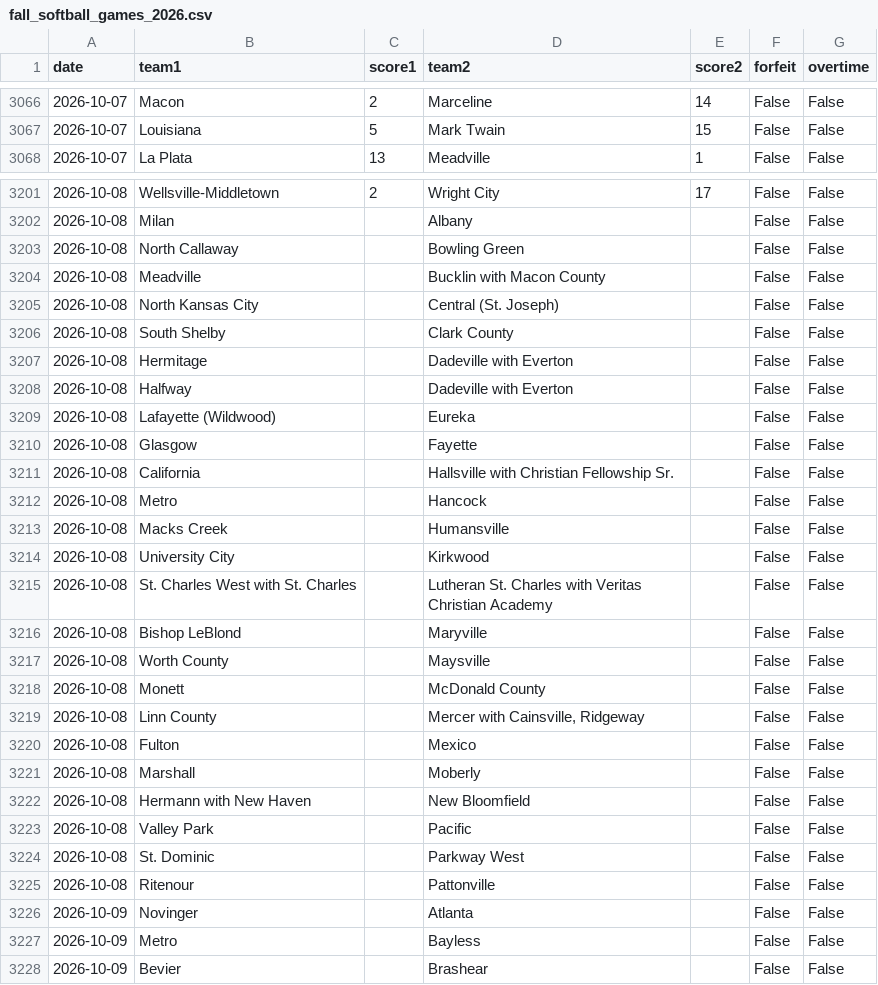
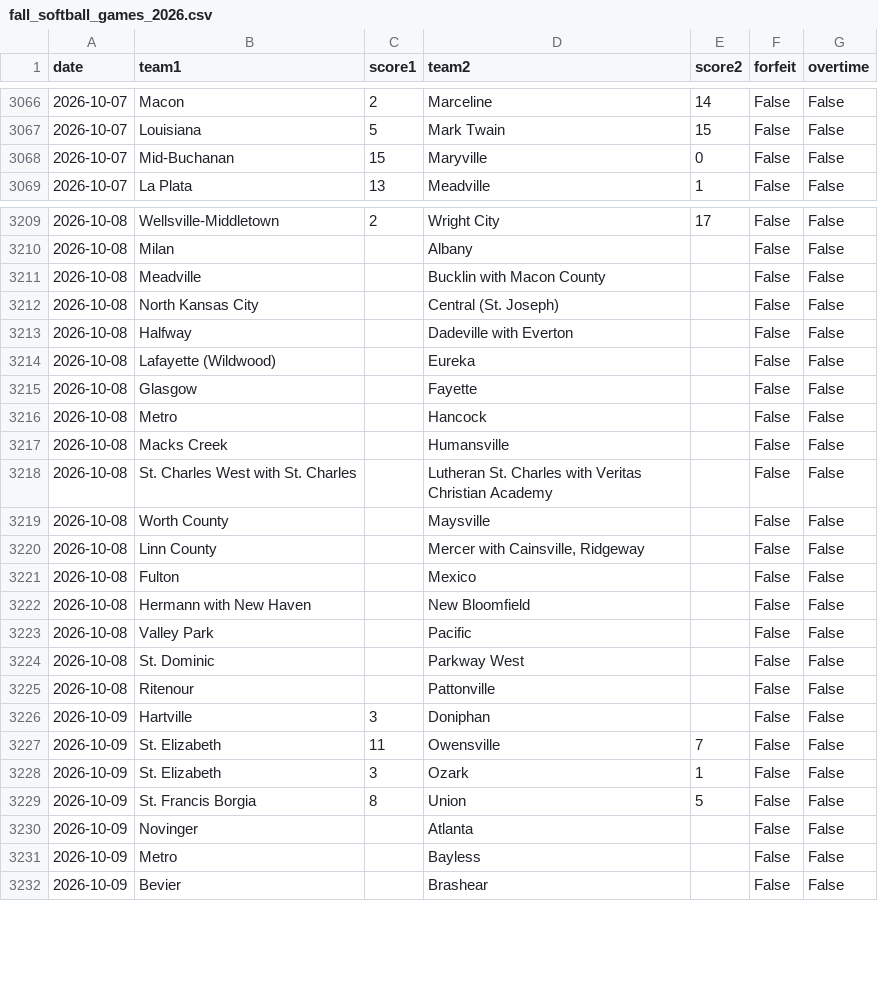
Before and after one commit to AllMOSports/Fall_Softball_Ratings_2026, a CSV file: fall_softball_games_2026.csv, drawn as a sheet; only a part is shown, gaps mark what is left out; the diff covers the shown part only.

```diff
--- a/fall_softball_games_2026.csv
+++ b/fall_softball_games_2026.csv
@@ -3067,2 +3067,3 @@ date,team1,score1,team2,score2,forfeit,overtime
 2026-10-07,Louisiana,5,Mark Twain,15,False,False
+2026-10-07,Mid-Buchanan,15,Maryville,0,False,False
 2026-10-07,La Plata,13,Meadville,1,False,False
@@ -3202,7 +3210,4 @@ date,team1,score1,team2,score2,forfeit,overtime
 2026-10-08,Milan,,Albany,,False,False
-2026-10-08,North Callaway,,Bowling Green,,False,False
 2026-10-08,Meadville,,Bucklin with Macon County,,False,False
 2026-10-08,North Kansas City,,Central (St. Joseph),,False,False
-2026-10-08,South Shelby,,Clark County,,False,False
-2026-10-08,Hermitage,,Dadeville with Everton,,False,False
 2026-10-08,Halfway,,Dadeville with Everton,,False,False
@@ -3210,13 +3215,8 @@ date,team1,score1,team2,score2,forfeit,overtime
 2026-10-08,Glasgow,,Fayette,,False,False
-2026-10-08,California,,Hallsville with Christian Fellowship Sr.,,False,False
 2026-10-08,Metro,,Hancock,,False,False
 2026-10-08,Macks Creek,,Humansville,,False,False
-2026-10-08,University City,,Kirkwood,,False,False
 2026-10-08,St. Charles West with St. Charles,,Lutheran St. Charles with Veritas Christian Academy,,False,False
-2026-10-08,Bishop LeBlond,,Maryville,,False,False
 2026-10-08,Worth County,,Maysville,,False,False
-2026-10-08,Monett,,McDonald County,,False,False
 2026-10-08,Linn County,,"Mercer with Cainsville, Ridgeway",,False,False
 2026-10-08,Fulton,,Mexico,,False,False
-2026-10-08,Marshall,,Moberly,,False,False
 2026-10-08,Hermann with New Haven,,New Bloomfield,,False,False
@@ -3225,2 +3225,6 @@ date,team1,score1,team2,score2,forfeit,overtime
 2026-10-08,Ritenour,,Pattonville,,False,False
+2026-10-09,Hartville,3,Doniphan,,False,False
+2026-10-09,St. Elizabeth,11,Owensville,7,False,False
+2026-10-09,St. Elizabeth,3,Ozark,1,False,False
+2026-10-09,St. Francis Borgia,8,Union,5,False,False
 2026-10-09,Novinger,,Atlanta,,False,False
```
Also changed, not shown: 16 added rows and 5 removed rows elsewhere in this file, fall_softball_games_2026_all.csv, fall_softball_missing_scores_2026.csv, 23 other files.
